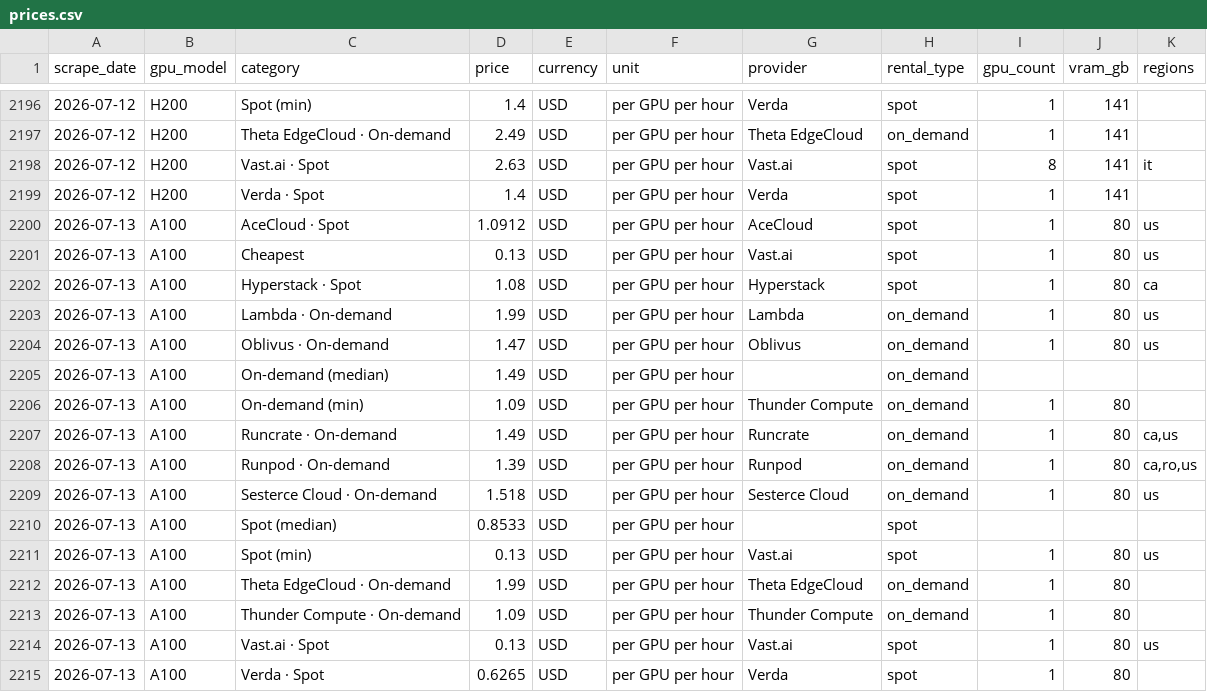
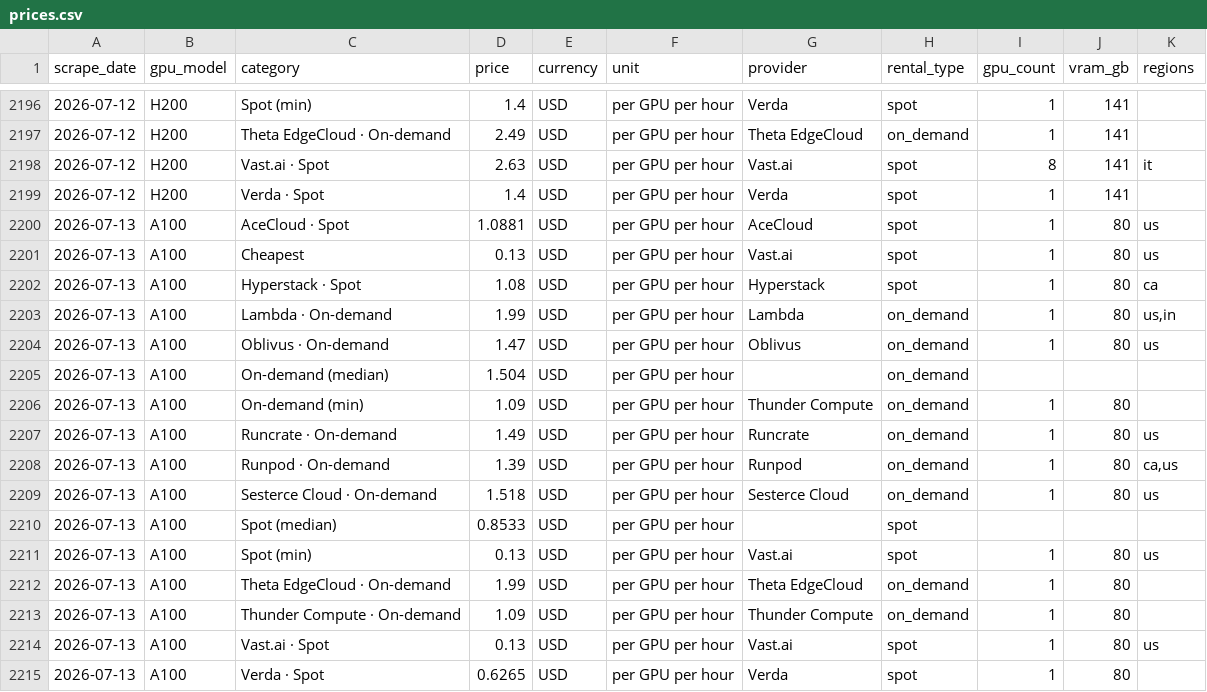
Before and after one commit to geracefogo16-hub/gpu-price-tracker, a CSV file: data/prices.csv, drawn as a sheet; only a part is shown, gaps mark what is left out; the diff covers the shown part only.

```diff
--- a/data/prices.csv
+++ b/data/prices.csv
@@ -2199,11 +2199,11 @@ scrape_date,gpu_model,category,price,currency,unit,provider,rental_type,gpu_coun
 2026-07-12,H200,Verda · Spot,1.4,USD,per GPU per hour,Verda,spot,1,141,
-2026-07-13,A100,AceCloud · Spot,1.0912,USD,per GPU per hour,AceCloud,spot,1,80,us
+2026-07-13,A100,AceCloud · Spot,1.0881,USD,per GPU per hour,AceCloud,spot,1,80,us
 2026-07-13,A100,Cheapest,0.13,USD,per GPU per hour,Vast.ai,spot,1,80,us
 2026-07-13,A100,Hyperstack · Spot,1.08,USD,per GPU per hour,Hyperstack,spot,1,80,ca
-2026-07-13,A100,Lambda · On-demand,1.99,USD,per GPU per hour,Lambda,on_demand,1,80,us
+2026-07-13,A100,Lambda · On-demand,1.99,USD,per GPU per hour,Lambda,on_demand,1,80,"us,in"
 2026-07-13,A100,Oblivus · On-demand,1.47,USD,per GPU per hour,Oblivus,on_demand,1,80,us
-2026-07-13,A100,On-demand (median),1.49,USD,per GPU per hour,,on_demand,,,
+2026-07-13,A100,On-demand (median),1.504,USD,per GPU per hour,,on_demand,,,
 2026-07-13,A100,On-demand (min),1.09,USD,per GPU per hour,Thunder Compute,on_demand,1,80,
-2026-07-13,A100,Runcrate · On-demand,1.49,USD,per GPU per hour,Runcrate,on_demand,1,80,"ca,us"
-2026-07-13,A100,Runpod · On-demand,1.39,USD,per GPU per hour,Runpod,on_demand,1,80,"ca,ro,us"
+2026-07-13,A100,Runcrate · On-demand,1.49,USD,per GPU per hour,Runcrate,on_demand,1,80,us
+2026-07-13,A100,Runpod · On-demand,1.39,USD,per GPU per hour,Runpod,on_demand,1,80,"ca,us"
 2026-07-13,A100,Sesterce Cloud · On-demand,1.518,USD,per GPU per hour,Sesterce Cloud,on_demand,1,80,us
```
Also changed, not shown: 4 added rows and 33 edited cells elsewhere in this file, 1 other file.
